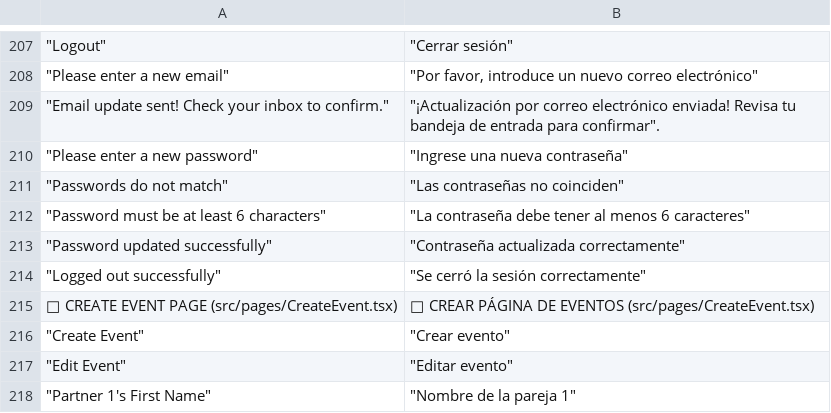
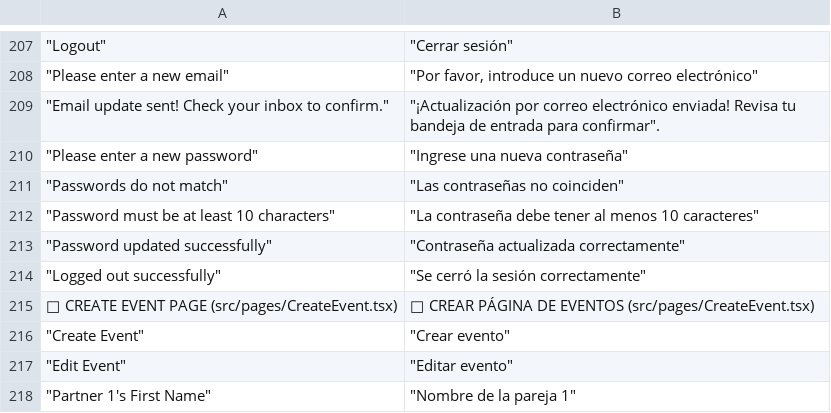
Before and after one commit to ketochiesesoyyo/konfetti-capacitor-integration, a CSV file: src/i18n/translations.csv, drawn as a sheet; only a part is shown, gaps mark what is left out; the diff names each change by its address in the sheet, - before the commit and + after, or states it on an @@ line.

```diff
--- a/src/i18n/translations.csv
+++ b/src/i18n/translations.csv
-A212: "Password must be at least 6 characters"
+A212: "Password must be at least 10 characters"
-B212: …al menos 6 caracteres"
+B212: …al menos 10 caracteres"
```
Also changed, not shown: 4 other files.
